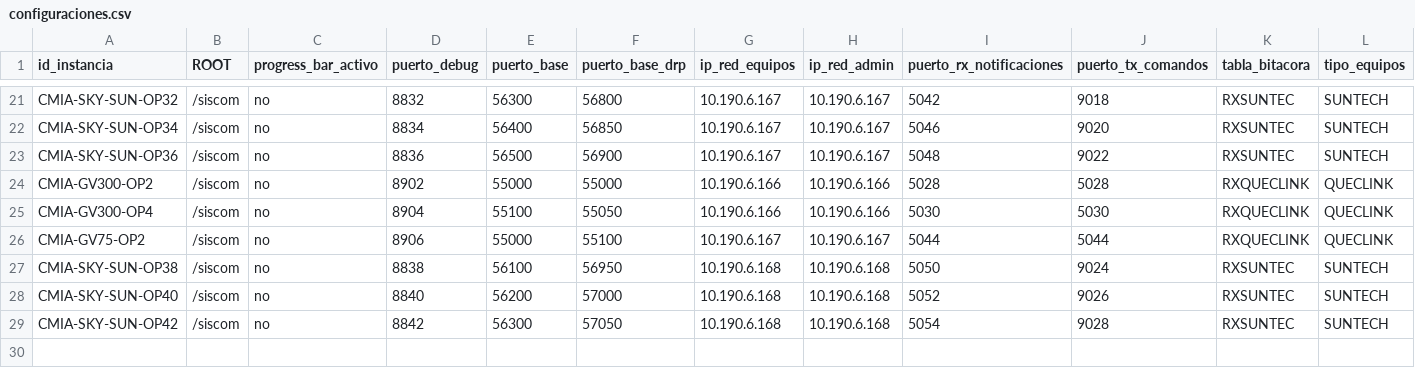
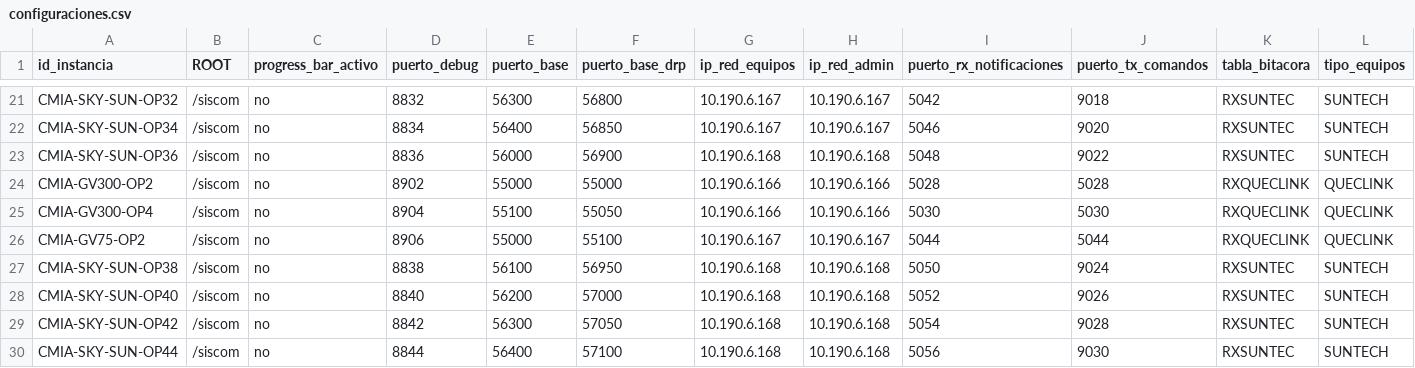
Before and after one commit to amtelser/ConfiguradorSiscomV1, a CSV file: configuraciones.csv, drawn as a sheet; only a part is shown, gaps mark what is left out; rows hold the shown columns only; the diff names each change by its address in the sheet, - before the commit and + after, or states it on an @@ line.

```diff
--- a/configuraciones.csv
+++ b/configuraciones.csv
-E23 (puerto_base): 56500
+E23 (puerto_base): 56000
-G23 (ip_red_equipos): 10.190.6.167
+G23 (ip_red_equipos): 10.190.6.168
-H23 (ip_red_admin): 10.190.6.167
+H23 (ip_red_admin): 10.190.6.168
+row 30: CMIA-SKY-SUN-OP44 | /siscom | no | 8844 | 56400 | 57100 | 10.190.6.168 | 10.190.6.168 | 5056 | 9030 | RXSUNTEC | SUNTECH
```
Also changed, not shown: 4 other files.
